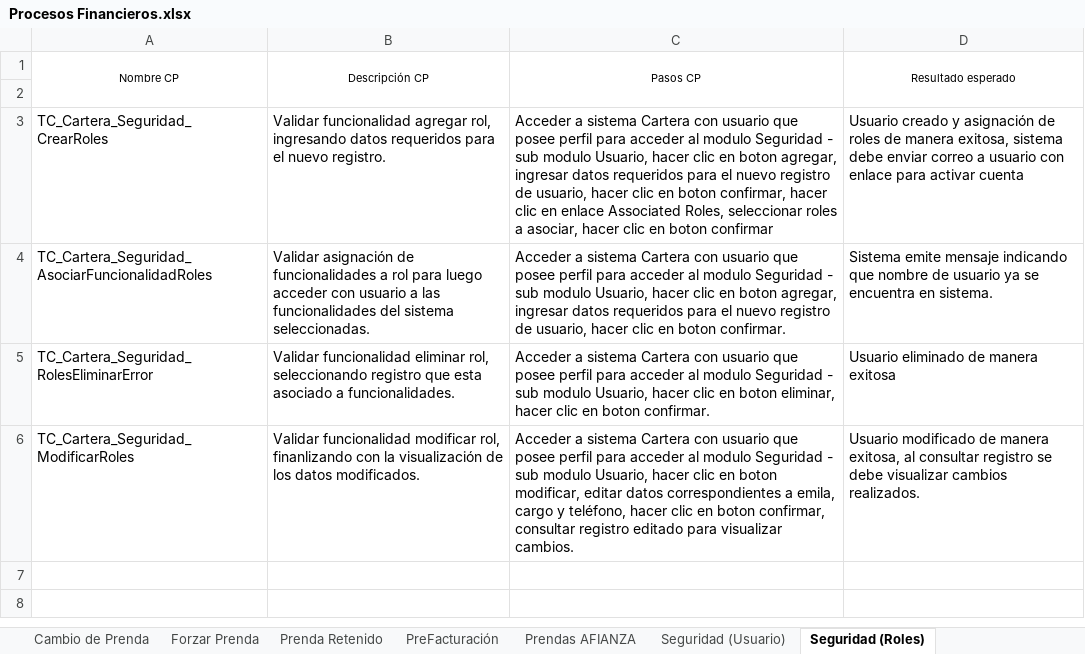
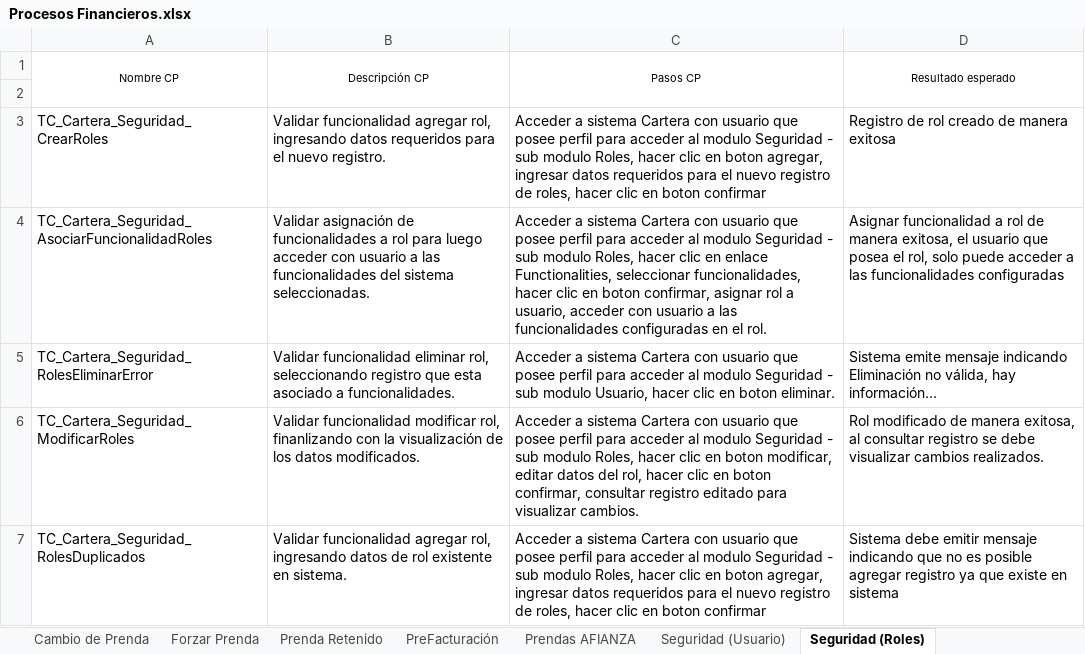
Before and after one commit to mvilches2508/Global-Testing, an Excel workbook: Casos Cartera/Procesos Financieros.xlsx, sheet Seguridad (Roles), drawn as a sheet; values as stored, in another font and other column widths than the file's, no borders; the diff names each change by its address in the sheet, - before the commit and + after, or states it on an @@ line.

```diff
--- a/Casos Cartera/Procesos Financieros.xlsx (sheet Seguridad (Roles))
+++ b/Casos Cartera/Procesos Financieros.xlsx (sheet Seguridad (Roles))
-C3 (Pasos CP): …sub modulo Usuario, hacer clic en boton agregar, ingresar datos requeridos para el nuevo registro de usuario, hacer clic en boton confirmar, hacer clic en enlace Associated Roles, seleccionar roles a asociar, hacer clic…
+C3 (Pasos CP): …sub modulo Roles, hacer clic en boton agregar, ingresar datos requeridos para el nuevo registro de roles, hacer clic…
-D3 (Resultado esperado): Usuario creado y asignación de roles de manera exitosa, sistema debe enviar correo a usuario con enlace para activar cuenta
+D3 (Resultado esperado): Registro de rol creado de manera exitosa
-C4 (Pasos CP): …sub modulo Usuario, hacer clic en boton agregar, ingresar datos requeridos para el nuevo registro de usuario, hacer clic en boton confirmar.
+C4 (Pasos CP): …sub modulo Roles, hacer clic en enlace Functionalities, seleccionar funcionalidades, hacer clic en boton confirmar, asignar rol a usuario, acceder con usuario a las funcionalidades configuradas en el rol.
-D4 (Resultado esperado): Sistema emite mensaje indicando que nombre de usuario ya se encuentra en sistema.
+D4 (Resultado esperado): Asignar funcionalidad a rol de manera exitosa, el usuario que posea el rol, solo puede acceder a las funcionalidades configuradas
-C5 (Pasos CP): …en boton eliminar, hacer clic en boton confirmar.
+C5 (Pasos CP): …en boton eliminar.
-D5 (Resultado esperado): Usuario eliminado de manera exitosa
+D5 (Resultado esperado): Sistema emite mensaje indicando Eliminación no válida, hay información…
-C6 (Pasos CP): …sub modulo Usuario, hacer clic en boton modificar, editar datos correspondientes a emila, cargo y teléfono, hacer clic…
+C6 (Pasos CP): …sub modulo Roles, hacer clic en boton modificar, editar datos del rol, hacer clic…
-D6 (Resultado esperado): Usuario modificado de…
+D6 (Resultado esperado): Rol modificado de…
+row 7: TC_Cartera_Seguridad_RolesDuplicados | Validar funcionalidad agregar rol, ingresando datos de rol existente en sistema. | Acceder a sistema Cartera con usuario que posee perfil para acceder al modulo Seguridad - sub modulo Roles, hacer clic en boton agregar, ingresar datos requeridos para el nuevo registro de roles, hacer clic en boton confirmar | Sistema debe emitir mensaje indicando que no es posible agregar registro ya que existe en sistema
```
Also changed, not shown: sheet Seguridad (Funcionalidades), sheet Prendas AFIANZA.
